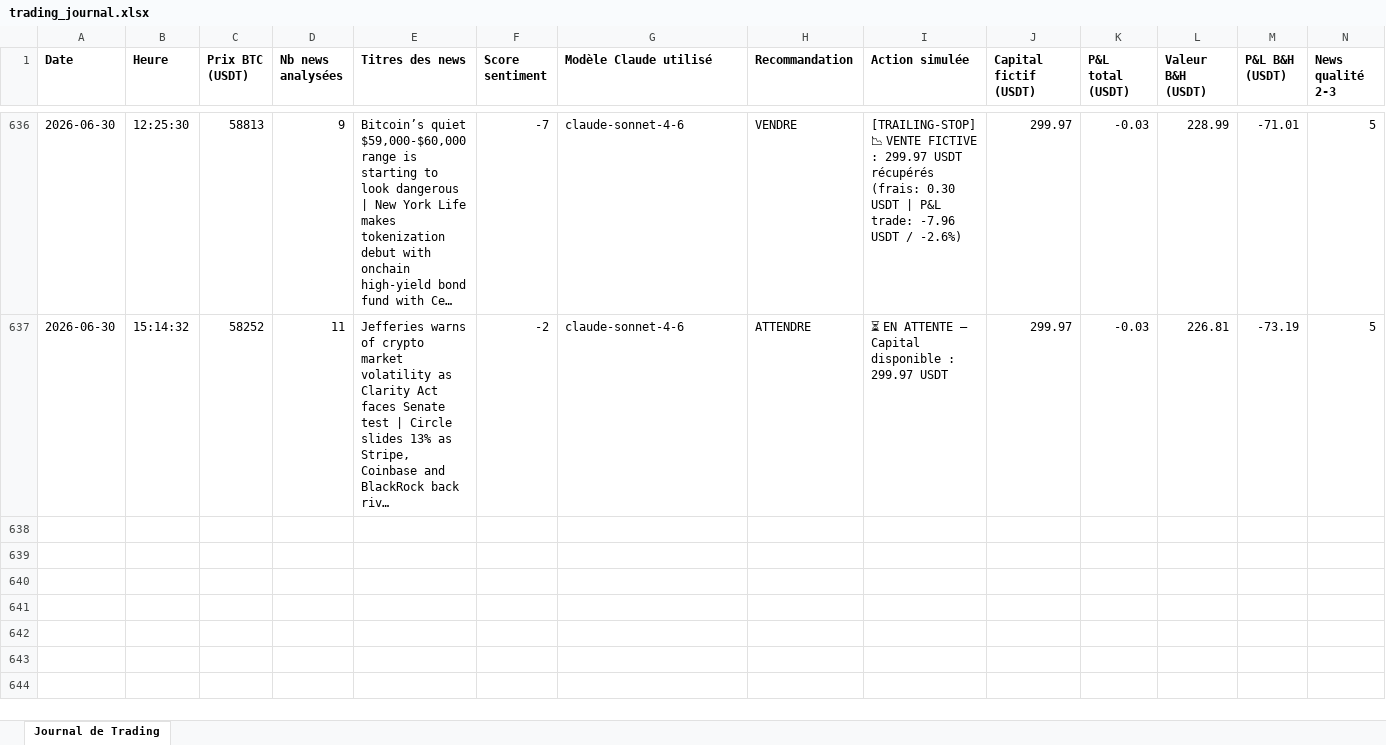
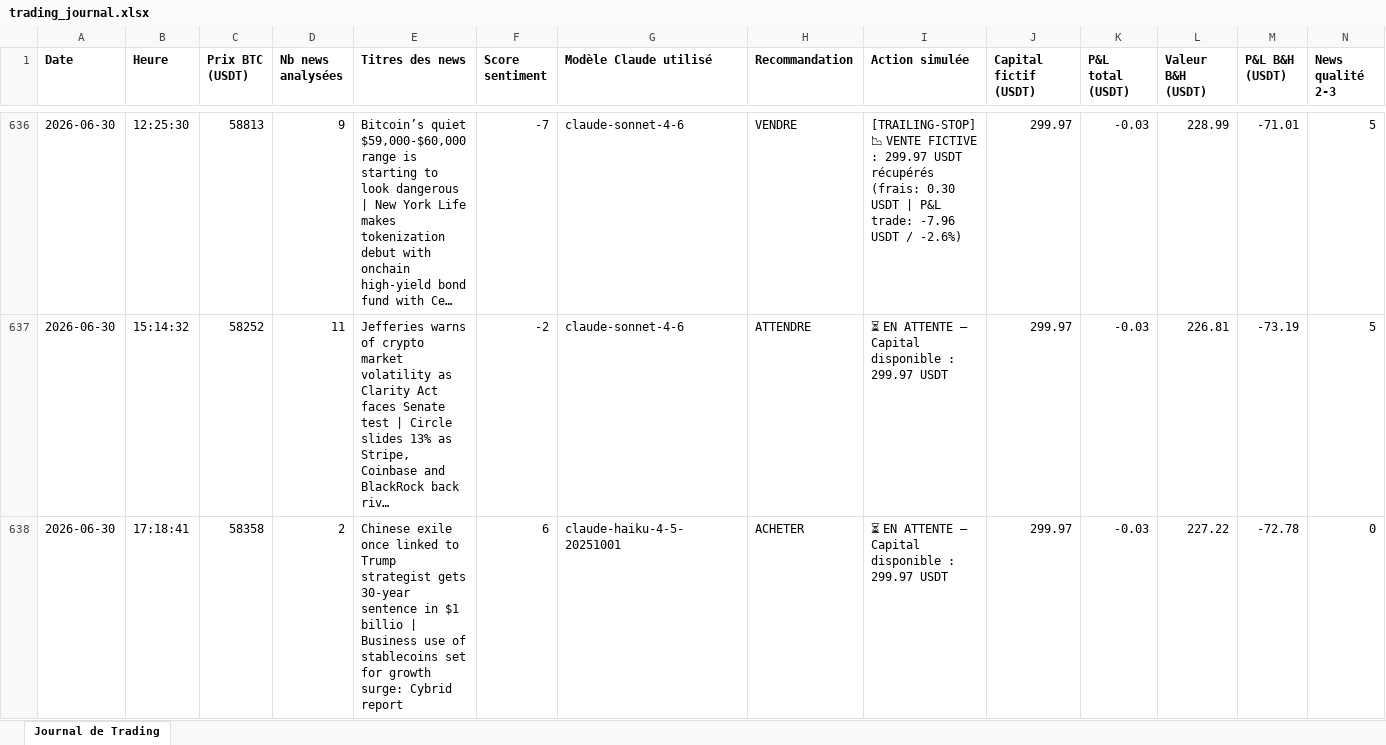
Before and after one commit to rayanefut15-creator/crypto-trading-agent, an Excel workbook: trading_journal.xlsx, sheet Journal de Trading, drawn as a sheet; only a part is shown, gaps mark what is left out; long unchanged cells end in …; values as stored, in another font and other column widths than the file's, no borders; rows hold the shown columns only; the diff names each change by its address in the sheet, - before the commit and + after, or states it on an @@ line.

```diff
--- a/trading_journal.xlsx (sheet Journal de Trading)
+++ b/trading_journal.xlsx (sheet Journal de Trading)
+row 638: 2026-06-30 | 17:18:41 | 58358 | 2 | Chinese exile once linked to Trump strategist gets 30-year sentence in $1 billio | Business use of stablecoins set for growth surge: Cybrid report | 6 | claude-haiku-4-5-20251001 | ACHETER | ⏳ EN ATTENTE — Capital disponible : 299.97 USDT | 299.97 | -0.03 | 227.22 | -72.78 | 0
```
Also changed, not shown: 2 other files.
